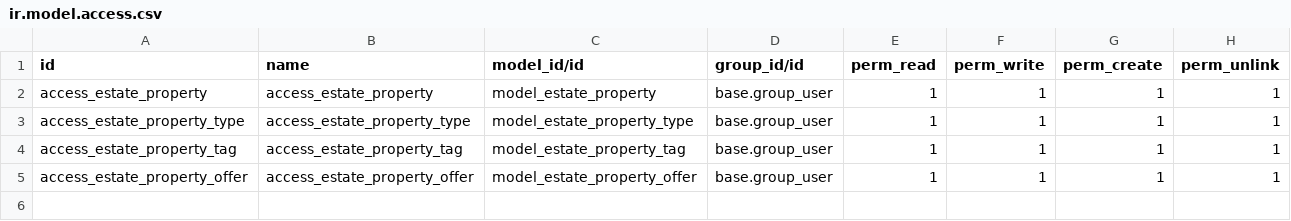
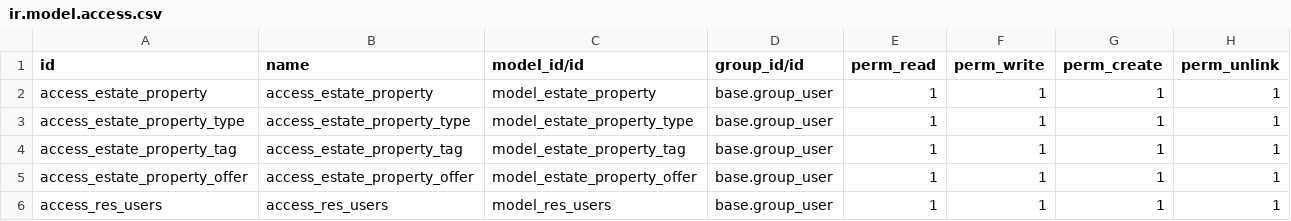
Before and after one commit to Servandofg12/ERP-Sevilla-Trainers, a CSV file: custom/estate/security/ir.model.access.csv, drawn as a sheet; the diff names each change by its address in the sheet, - before the commit and + after, or states it on an @@ line.

```diff
--- a/custom/estate/security/ir.model.access.csv
+++ b/custom/estate/security/ir.model.access.csv
+row 6: access_res_users | access_res_users | model_res_users | base.group_user | 1 | 1 | 1 | 1
```
Also changed, not shown: 5 other files.
